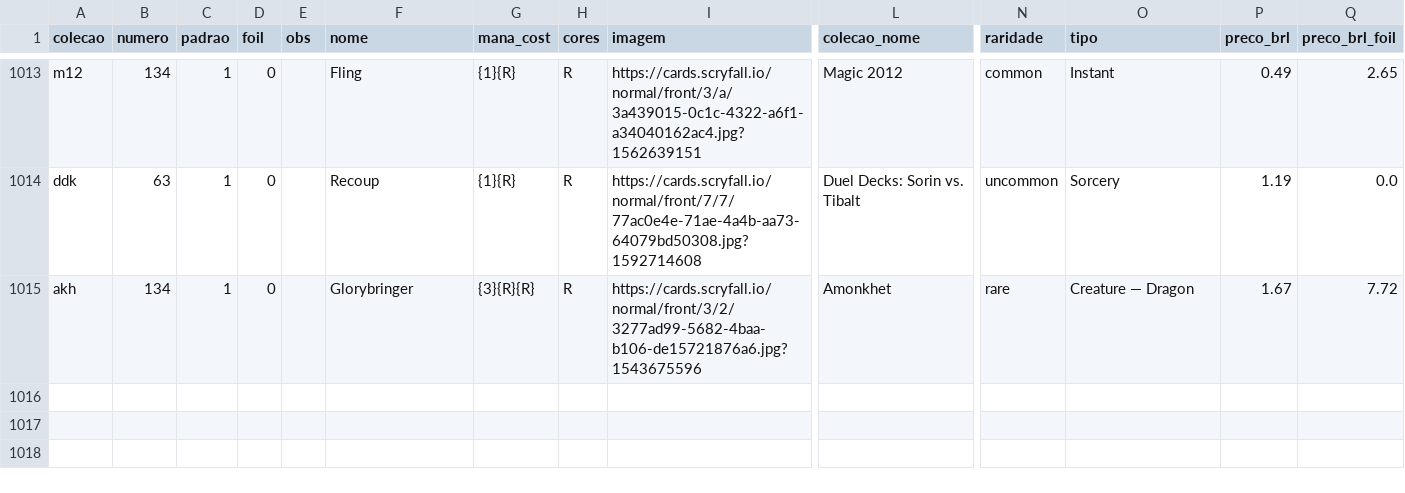
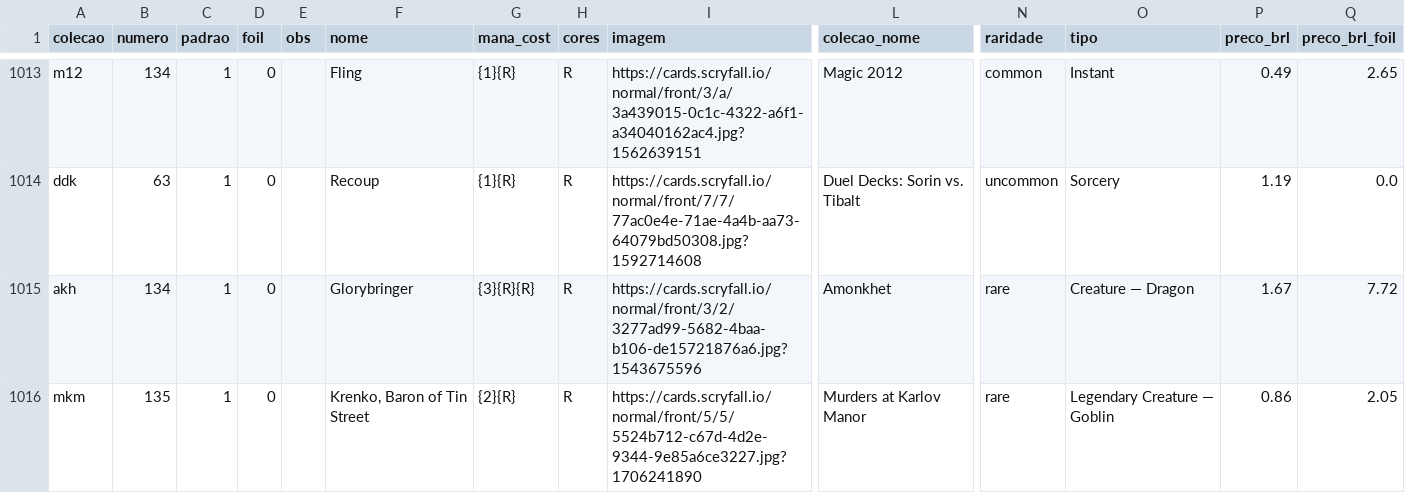
Before and after one commit to a-ruivo/mtg-cards-price-via-scryfall-api, a CSV file: cartas_magic_detalhadas.csv, drawn as a sheet; only a part is shown, gaps mark what is left out; rows hold the shown columns only; the diff names each change by its address in the sheet, - before the commit and + after, or states it on an @@ line.

Commit message:
Atualização incremental via Streamlit

```diff
--- a/cartas_magic_detalhadas.csv
+++ b/cartas_magic_detalhadas.csv
+row 1016: mkm | 135 | 1 | 0 |  | Krenko, Baron of Tin Street | {2}{R} | R | https://cards.scryfall.io/normal/front/5/5/5524b712-c67d-4d2e-9344-9e85a6ce3227.jpg?1706241890 | Murders at Karlov Manor | rare | Legendary Creature — Goblin | 0.86 | 2.05
```
